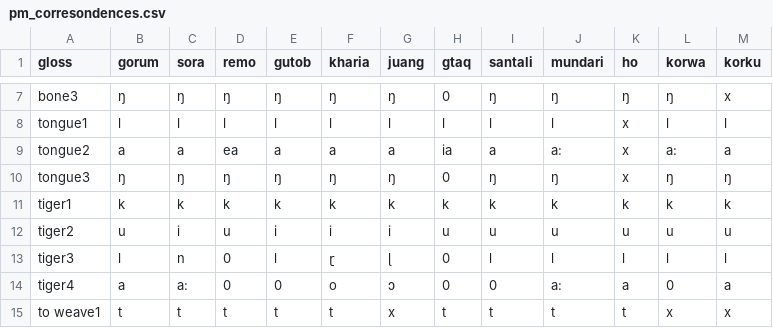
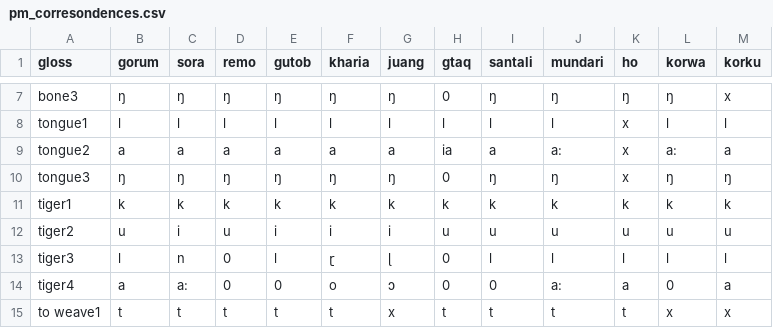
Before and after one commit to fxru/pmundaphon, a CSV file: pm_corresondences.csv, drawn as a sheet; only a part is shown, gaps mark what is left out.

Commit message:
removed "ea" vowel from Remo

```diff
--- a/pm_corresondences.csv
+++ b/pm_corresondences.csv
@@ -8,3 +8,3 @@ bone3,ŋ,ŋ,ŋ,ŋ,ŋ,ŋ,0,ŋ,ŋ,ŋ,ŋ,x
 tongue1,l,l,l,l,l,l,l,l,l,x,l,l
-tongue2,a,a,ea,a,a,a,ia,a,a:,x,a:,a
+tongue2,a,a,a,a,a,a,ia,a,a:,x,a:,a
 tongue3,ŋ,ŋ,ŋ,ŋ,ŋ,ŋ,0,ŋ,ŋ,x,ŋ,ŋ
```
